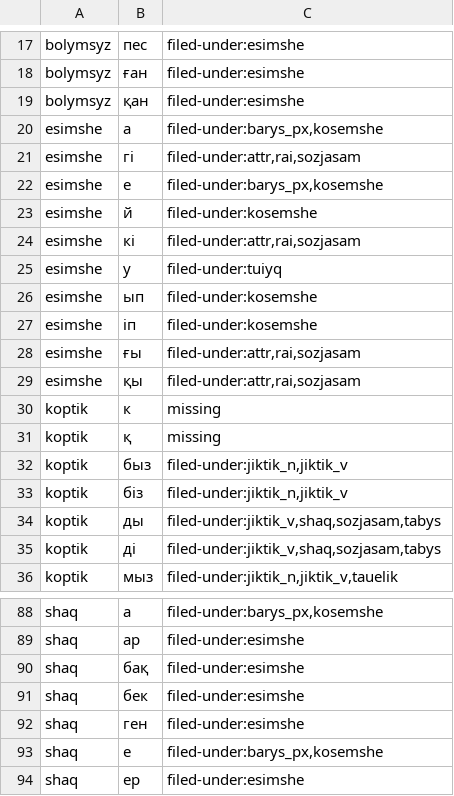
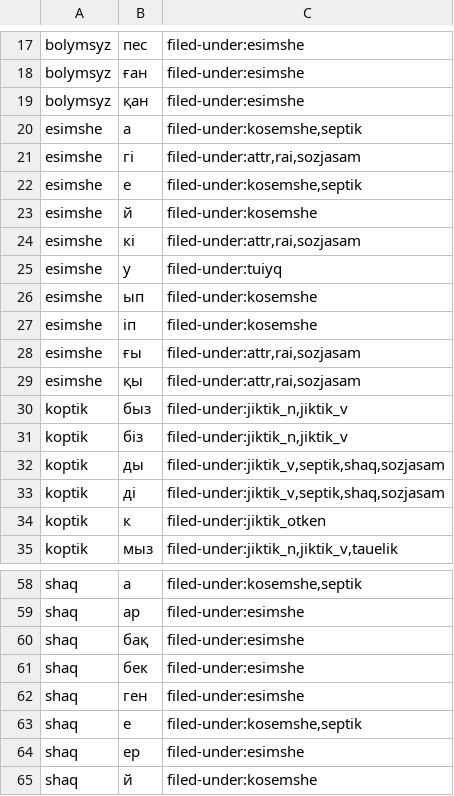
Before and after one commit to iDynbek/kazspell, a TSV file: data/template_gaps.tsv, drawn as a sheet; only a part is shown, gaps mark what is left out; the shorter side is filled out with more unchanged rows; removed rows and columns are numbered as before the commit, all else as after; the diff covers the shown part only; the diff names each change by its address in the sheet, - before the commit and + after, or states it on an @@ line.

```diff
--- a/data/template_gaps.tsv
+++ b/data/template_gaps.tsv
-C20: filed-under:barys_px,kosemshe
+C20: filed-under:kosemshe,septik
-C22: filed-under:barys_px,kosemshe
+C22: filed-under:kosemshe,septik
-row 30: koptik | к | missing
-row 31: koptik | қ | missing
-C32:C33: filed-under:jiktik_v,shaq,sozjasam,tabys
+C32:C33: filed-under:jiktik_v,septik,shaq,sozjasam
+row 34: koptik | к | filed-under:jiktik_otken
-C58: filed-under:barys_px,kosemshe
+C58: filed-under:kosemshe,septik
-C63: filed-under:barys_px,kosemshe
+C63: filed-under:kosemshe,septik
```
Also changed, not shown: 1 added row, 30 removed rows and 6 edited cells elsewhere in this file, 6 other files.
